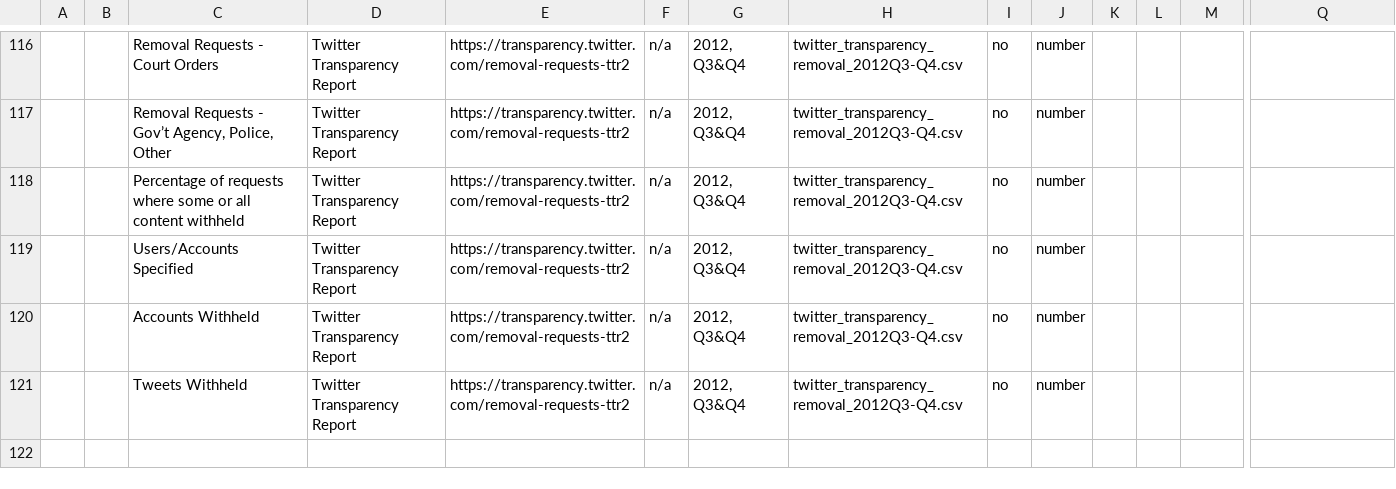
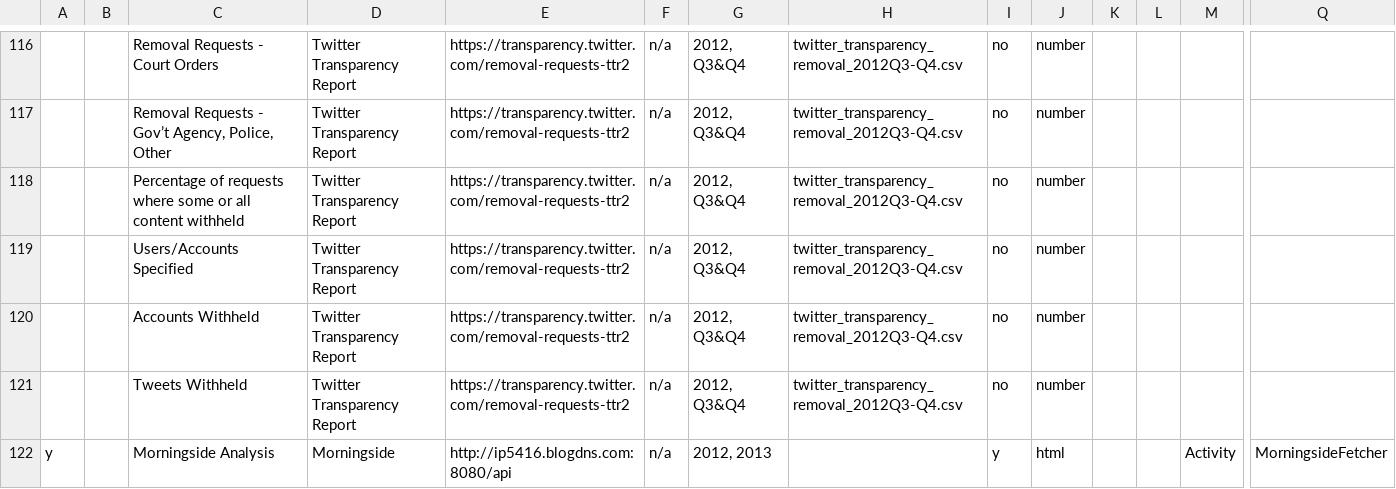
Before and after one commit to berkmancenter/internet_monitor, a CSV file: db/sources.csv, drawn as a sheet; only a part is shown, gaps mark what is left out; rows hold the shown columns only; the diff names each change by its address in the sheet, - before the commit and + after, or states it on an @@ line.

Commit message:
fix migration bug and add in morningside prelims

```diff
--- a/db/sources.csv
+++ b/db/sources.csv
+row 122: y |  | Morningside Analysis | Morningside | http://ip5416.blogdns.com:8080/api | n/a | 2012, 2013 |  | y | html |  |  | Activity | MorningsideFetcher
```
Also changed, not shown: 15 other files.
